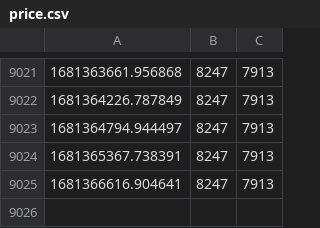
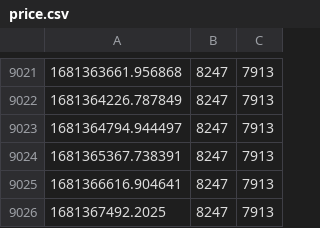
Before and after one commit to hiddengate1/pi_chart, a CSV file: price.csv, drawn as a sheet; only a part is shown, gaps mark what is left out; the diff names each change by its address in the sheet, - before the commit and + after, or states it on an @@ line.

Commit message:
update data

```diff
--- a/price.csv
+++ b/price.csv
+row 9026: 1681367492.2025 | 8247 | 7913
```
Also changed, not shown: 1 other file.
